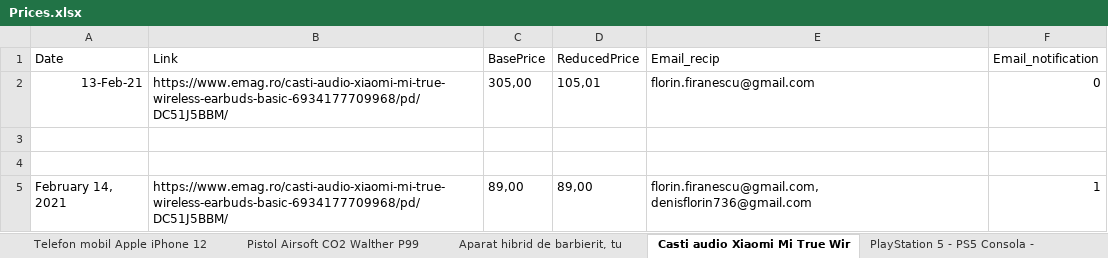
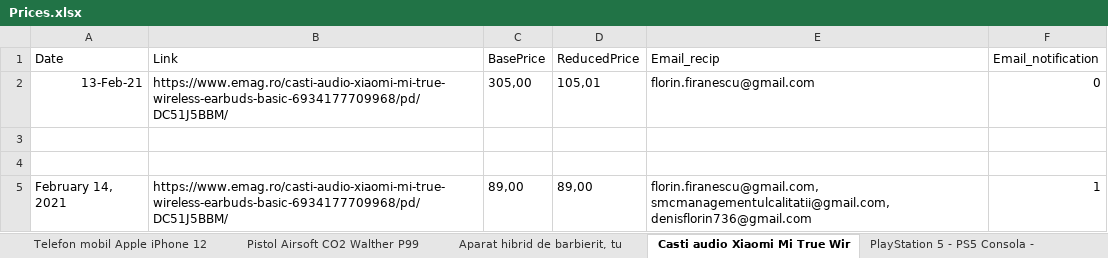
Before and after one commit to FlorinFiranescu/PriceHistory, an Excel workbook: Prices.xlsx, sheet Casti audio Xiaomi Mi True Wir, drawn as a sheet; values as stored, in another font and other column widths than the file's, no borders; the diff names each change by its address in the sheet, - before the commit and + after, or states it on an @@ line.

Commit message:
Fixed email notifications. Now emails are sent to multiple users instead of the first one in the list

```diff
--- a/Prices.xlsx (sheet Casti audio Xiaomi Mi True Wir)
+++ b/Prices.xlsx (sheet Casti audio Xiaomi Mi True Wir)
-E5 (Email_recip): florin.firanescu@gmail.com, denisflorin736@gmail.com
+E5 (Email_recip): florin.firanescu@gmail.com, smcmanagementulcalitatii@gmail.com, denisflorin736@gmail.com
```
Also changed, not shown: 2 other files.
